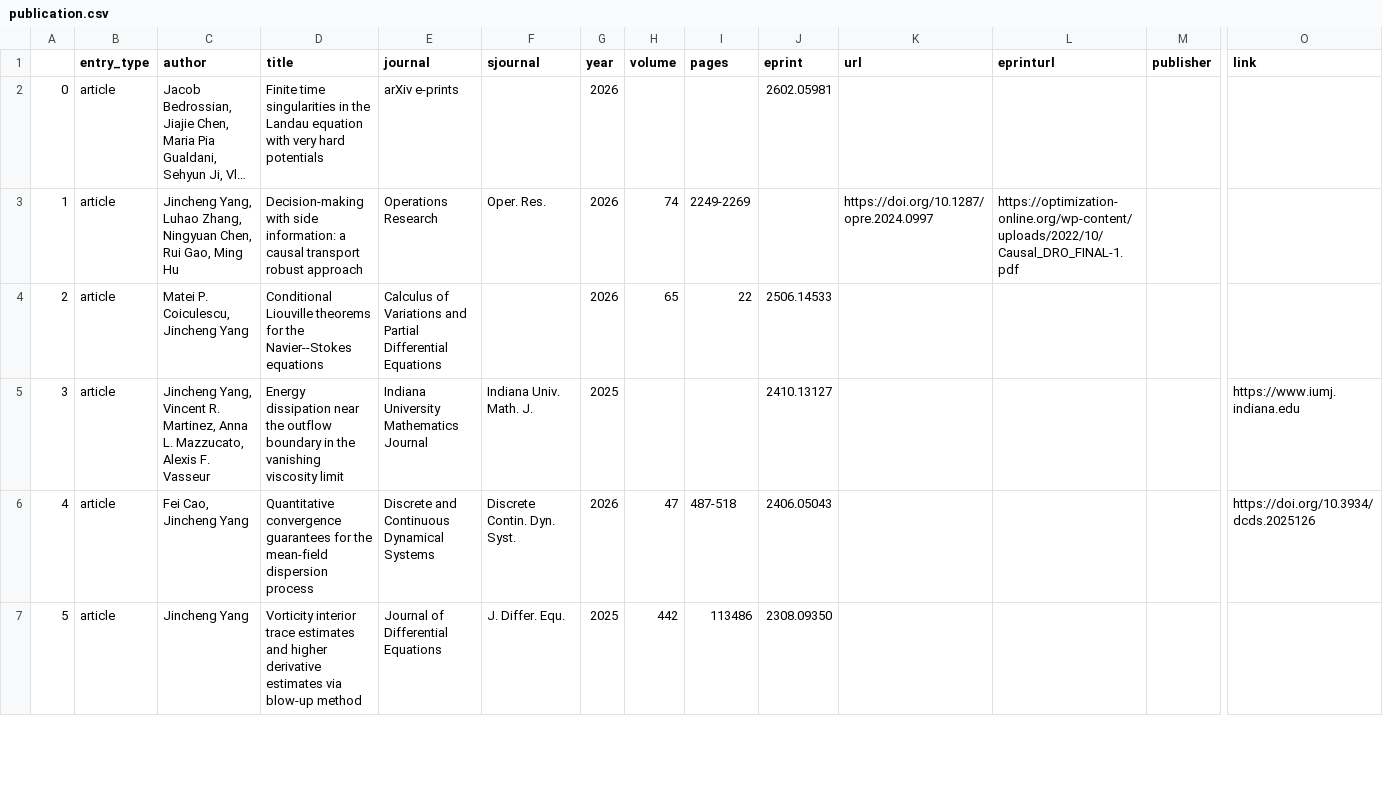
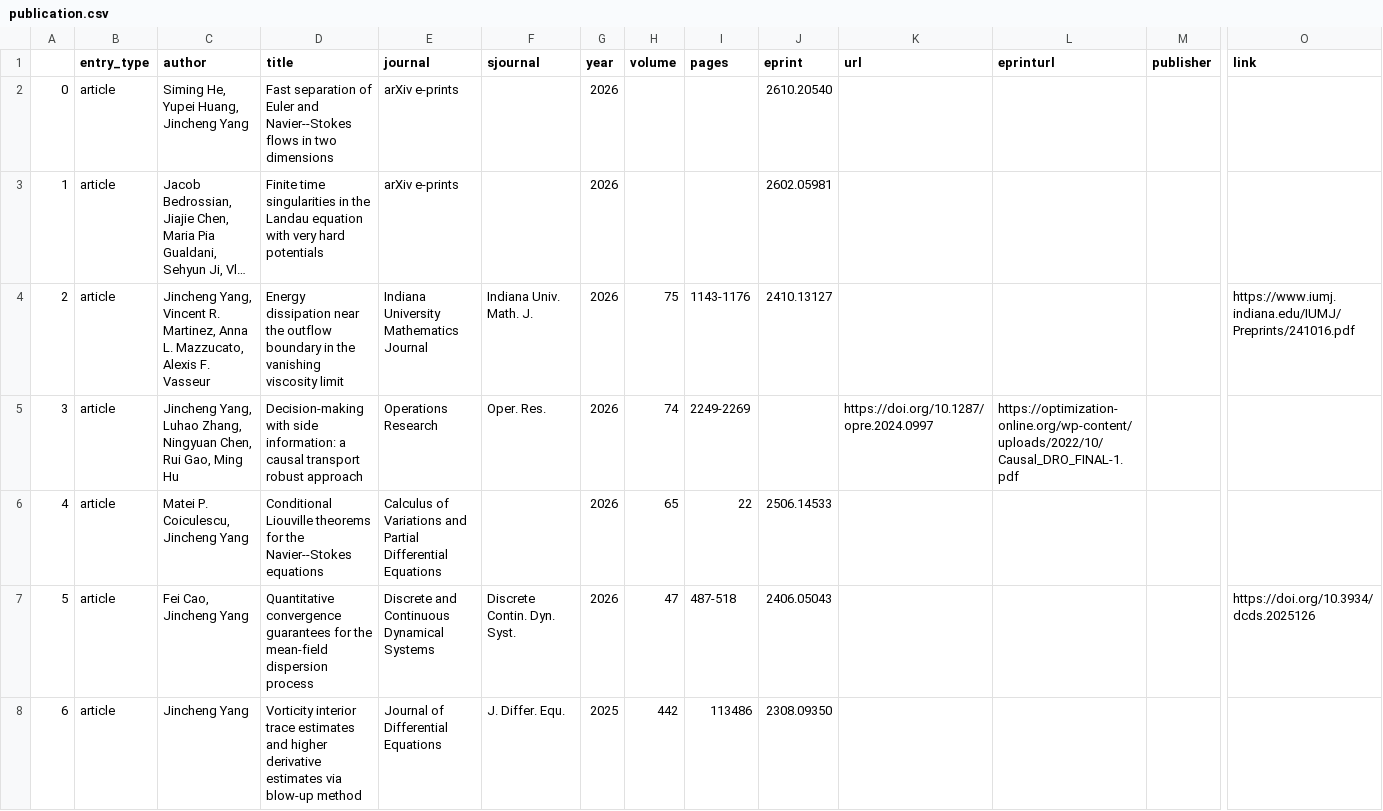
Before and after one commit to jincheng-yang/jincheng-yang.github.io, a CSV file: _data/publication.csv, drawn as a sheet; only a part is shown, gaps mark what is left out; long unchanged cells end in …; removed rows and columns are numbered as before the commit, all else as after; rows hold the shown columns only; the diff names each change by its address in the sheet, - before the commit and + after, or states it on an @@ line.

Commit message:
update publication

```diff
--- a/_data/publication.csv
+++ b/_data/publication.csv
+row 2: 0 | article | Siming He, Yupei Huang, Jincheng Yang | Fast separation of Euler and Navier--Stokes flows in two dimensions | arXiv e-prints |  | 2026 |  |  | 2610.20540
@@ column A renumbered from row 3 down @@
+row 4: 2 | article | Jincheng Yang, Vincent R. Martinez, Anna L. Mazzucato, Alexis F. Vasseur | Energy dissipation near the outflow boundary in the vanishing viscosity limit | Indiana University Mathematics Journal | Indiana Univ. Math. J. | 2026 | 75 | 1143-1176 | 2410.13127 |  |  |  | https://www.iumj.indiana.edu/IUMJ/Preprints/241016.pdf
-row 5: 3 | article | Jincheng Yang, Vincent R. Martinez, Anna L. Mazzucato, Alexis F. Vasseur | Energy dissipation near the outflow boundary in the vanishing viscosity limit | Indiana University Mathematics Journal | Indiana Univ. Math. J. | 2025 |  |  | 2410.13127 |  |  |  | https://www.iumj.indiana.edu
```
Also changed, not shown: 10 other files.
